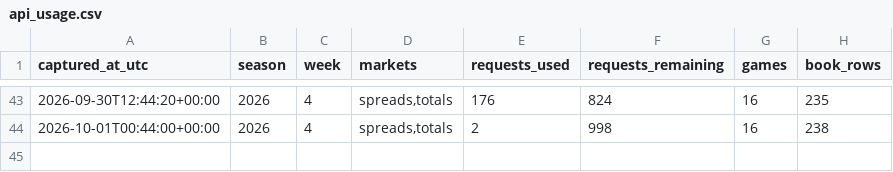
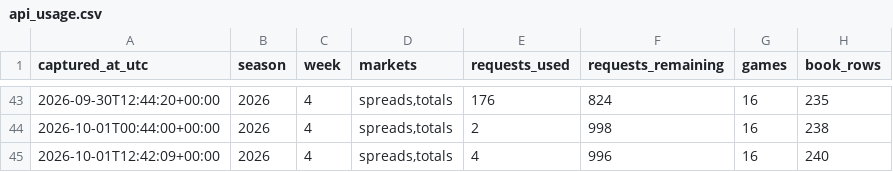
Before and after one commit to zgriesser-hue/-core-v2-nfl, a CSV file: data/market/api_usage.csv, drawn as a sheet; only a part is shown, gaps mark what is left out.

```diff
--- a/data/market/api_usage.csv
+++ b/data/market/api_usage.csv
@@ -44 +44,2 @@ captured_at_utc,season,week,markets,requests_used,requests_remaining,games,book_
 2026-10-01T00:44:00+00:00,2026,4,"spreads,totals",2,998,16,238
+2026-10-01T12:42:09+00:00,2026,4,"spreads,totals",4,996,16,240
```
Also changed, not shown: data/market/2026/week_04/market_consensus_history.csv, data/tracking/projection_market_snapshots.csv, 1 other file.
